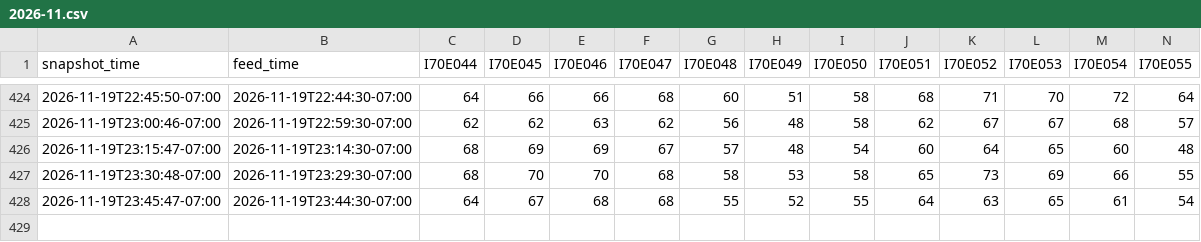
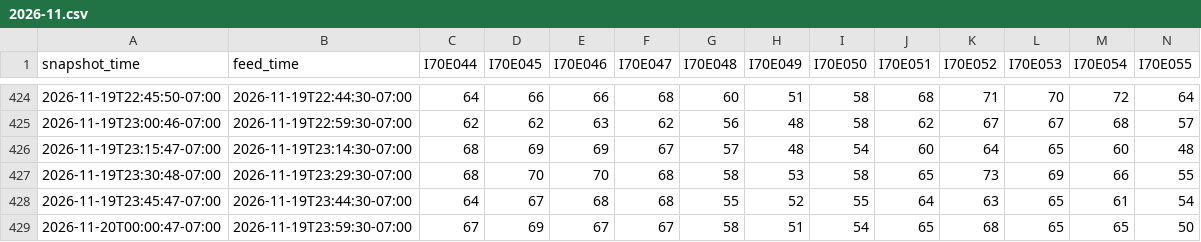
Before and after one commit to i70skibum/ski-logger, a CSV file: data/speed/2026-11.csv, drawn as a sheet; only a part is shown, gaps mark what is left out; rows hold the shown columns only; the diff names each change by its address in the sheet, - before the commit and + after, or states it on an @@ line.

Commit message:
data 2026-11-20T07:01Z

```diff
--- a/data/speed/2026-11.csv
+++ b/data/speed/2026-11.csv
+row 429: 2026-11-20T00:00:47-07:00 | 2026-11-19T23:59:30-07:00 | 67 | 69 | 67 | 67 | 58 | 51 | 54 | 65 | 68 | 65 | 65 | 50
```
Also changed, not shown: data/events/2026-11.csv, data/road_conditions/2026-11.csv, 3 other files.
